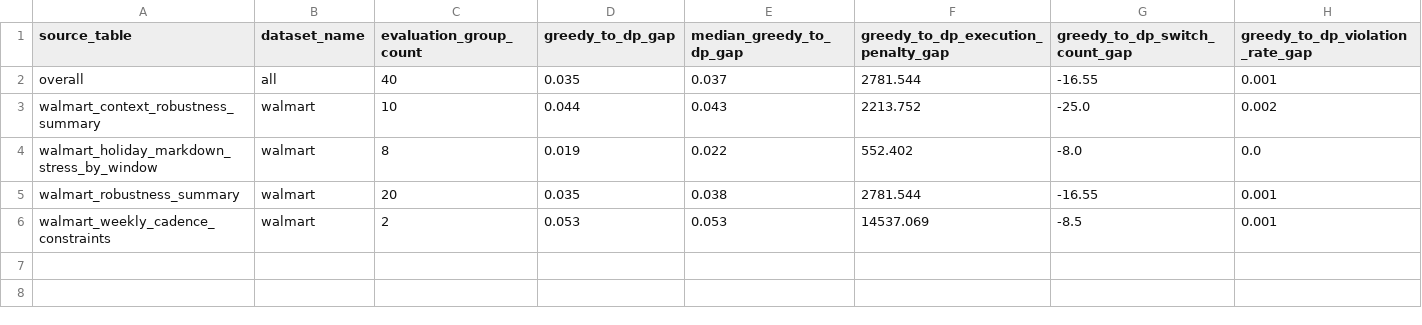
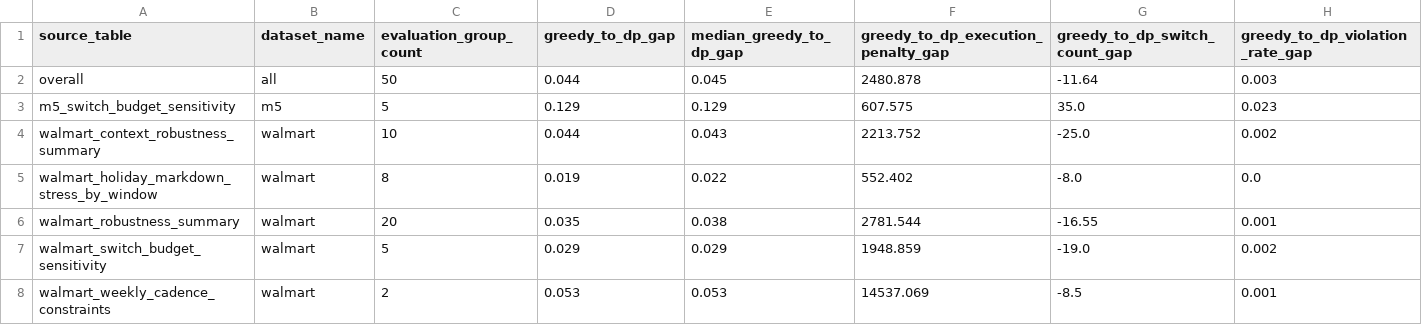
Before and after one commit to yvonnexu442/stability-aware-demand-planning, a CSV file: paper/tables/thesis_greedy_vs_dp_summary_table.csv, drawn as a sheet.

```diff
--- a/paper/tables/thesis_greedy_vs_dp_summary_table.csv
+++ b/paper/tables/thesis_greedy_vs_dp_summary_table.csv
@@ -1,3 +1,4 @@
 source_table,dataset_name,evaluation_group_count,greedy_to_dp_gap,median_greedy_to_dp_gap,greedy_to_dp_execution_penalty_gap,greedy_to_dp_switch_count_gap,greedy_to_dp_violation_rate_gap
-overall,all,40,0.035,0.037,2781.544,-16.55,0.001
+overall,all,50,0.044,0.045,2480.878,-11.64,0.003
+m5_switch_budget_sensitivity,m5,5,0.129,0.129,607.575,35.0,0.023
 walmart_context_robustness_summary,walmart,10,0.044,0.043,2213.752,-25.0,0.002
@@ -5,2 +6,3 @@ walmart_holiday_markdown_stress_by_window,walmart,8,0.019,0.022,552.402,-8.0,0.0
 walmart_robustness_summary,walmart,20,0.035,0.038,2781.544,-16.55,0.001
+walmart_switch_budget_sensitivity,walmart,5,0.029,0.029,1948.859,-19.0,0.002
 walmart_weekly_cadence_constraints,walmart,2,0.053,0.053,14537.069,-8.5,0.001
```
Also changed, not shown: paper/tables/thesis_accuracy_ranking_mismatch_table.csv, paper/tables/thesis_planning_execution_gap_summary_table.csv, 18 other files.
